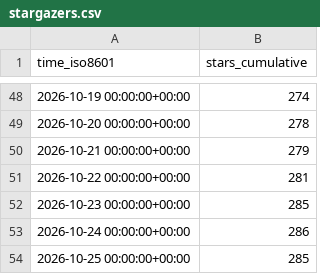
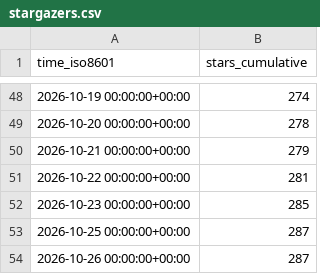
Before and after one commit to Yudaotor/lyrimuse, a CSV file: Yudaotor/lyrimuse/ghrs-data/stargazers.csv, drawn as a sheet; only a part is shown, gaps mark what is left out.

```diff
--- a/Yudaotor/lyrimuse/ghrs-data/stargazers.csv
+++ b/Yudaotor/lyrimuse/ghrs-data/stargazers.csv
@@ -52,3 +52,3 @@ time_iso8601,stars_cumulative
 2026-10-23 00:00:00+00:00,285
-2026-10-24 00:00:00+00:00,286
-2026-10-25 00:00:00+00:00,285
+2026-10-25 00:00:00+00:00,287
+2026-10-26 00:00:00+00:00,287
```
